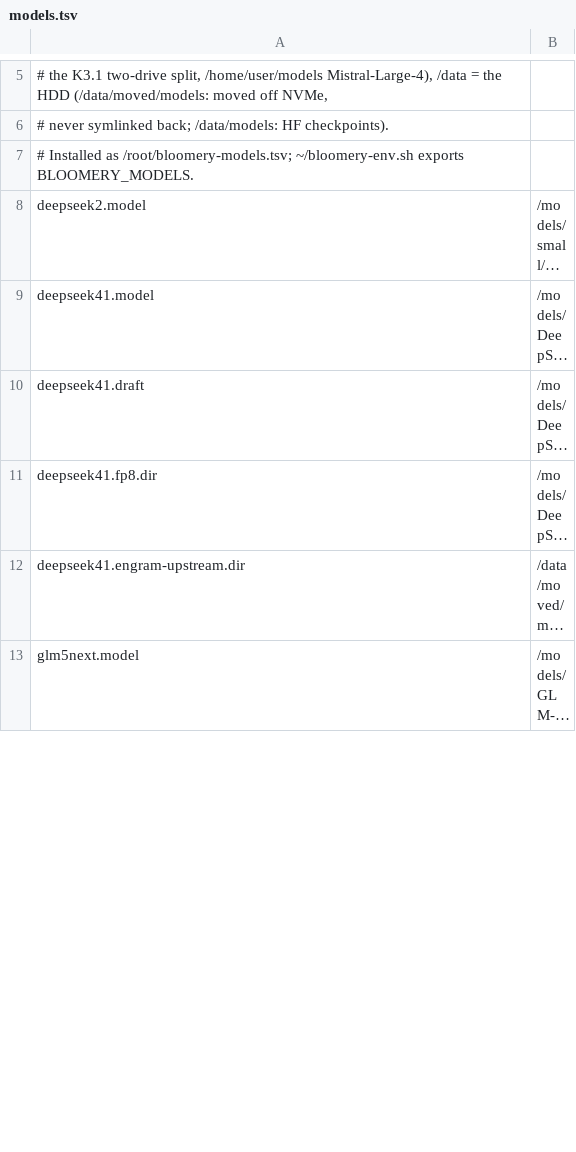
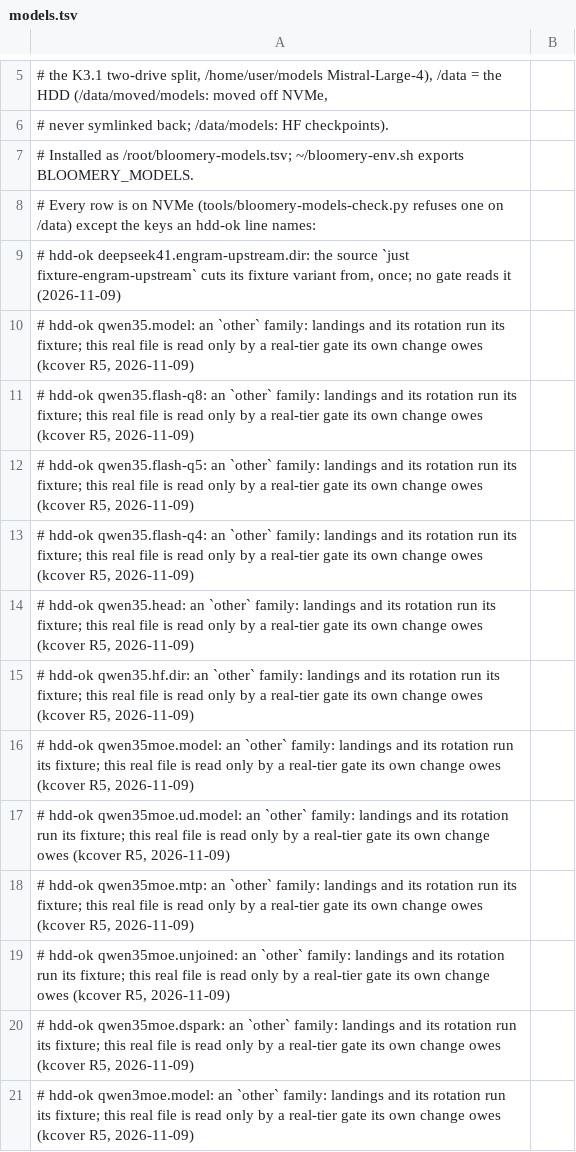
Before and after one commit to midagedev/rig-log, a TSV file: configs/bloomery/models.tsv, drawn as a sheet; only a part is shown, gaps mark what is left out; the shorter side is filled out with more unchanged rows; long unchanged cells end in …; the diff covers the shown part only.

```diff
--- a/configs/bloomery/models.tsv
+++ b/configs/bloomery/models.tsv
@@ -7 +7,15 @@
 # Installed as /root/bloomery-models.tsv; ~/bloomery-env.sh exports BLOOMERY_MODELS.
+# Every row is on NVMe (tools/bloomery-models-check.py refuses one on /data) except the keys an hdd-ok line names:
+# hdd-ok deepseek41.engram-upstream.dir: the source `just fixture-engram-upstream` cuts its fixture variant from, once; no gate reads it (2026-11-09)
+# hdd-ok qwen35.model: an `other` family: landings and its rotation run its fixture; this real file is read only by a real-tier gate its own change owes (kcover R5, 2026-11-09)
+# hdd-ok qwen35.flash-q8: an `other` family: landings and its rotation run its fixture; this real file is read only by a real-tier gate its own change owes (kcover R5, 2026-11-09)
+# hdd-ok qwen35.flash-q5: an `other` family: landings and its rotation run its fixture; this real file is read only by a real-tier gate its own change owes (kcover R5, 2026-11-09)
+# hdd-ok qwen35.flash-q4: an `other` family: landings and its rotation run its fixture; this real file is read only by a real-tier gate its own change owes (kcover R5, 2026-11-09)
+# hdd-ok qwen35.head: an `other` family: landings and its rotation run its fixture; this real file is read only by a real-tier gate its own change owes (kcover R5, 2026-11-09)
+# hdd-ok qwen35.hf.dir: an `other` family: landings and its rotation run its fixture; this real file is read only by a real-tier gate its own change owes (kcover R5, 2026-11-09)
+# hdd-ok qwen35moe.model: an `other` family: landings and its rotation run its fixture; this real file is read only by a real-tier gate its own change owes (kcover R5, 2026-11-09)
+# hdd-ok qwen35moe.ud.model: an `other` family: landings and its rotation run its fixture; this real file is read only by a real-tier gate its own change owes (kcover R5, 2026-11-09)
+# hdd-ok qwen35moe.mtp: an `other` family: landings and its rotation run its fixture; this real file is read only by a real-tier gate its own change owes (kcover R5, 2026-11-09)
+# hdd-ok qwen35moe.unjoined: an `other` family: landings and its rotation run its fixture; this real file is read only by a real-tier gate its own change owes (kcover R5, 2026-11-09)
+# hdd-ok qwen35moe.dspark: an `other` family: landings and its rotation run its fixture; this real file is read only by a real-tier gate its own change owes (kcover R5, 2026-11-09)
+# hdd-ok qwen3moe.model: an `other` family: landings and its rotation run its fixture; this real file is read only by a real-tier gate its own change owes (kcover R5, 2026-11-09)
```
Also changed, not shown: 13 added rows and 4 edited cells elsewhere in this file, 2 other files.
